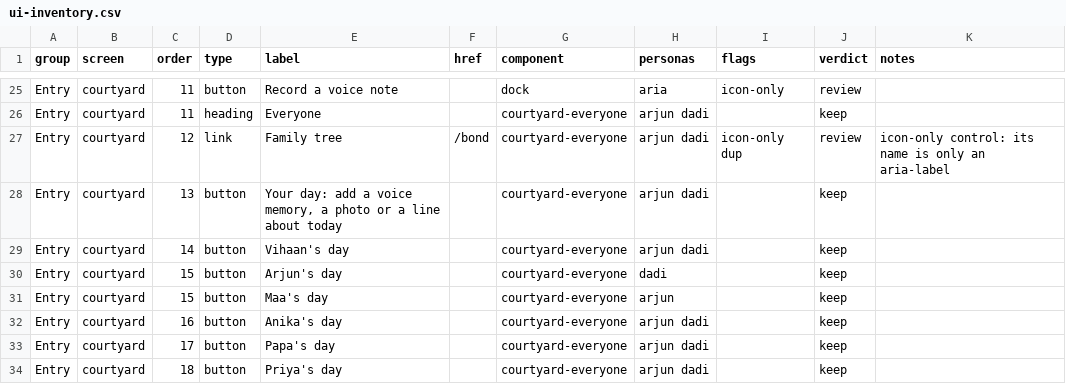
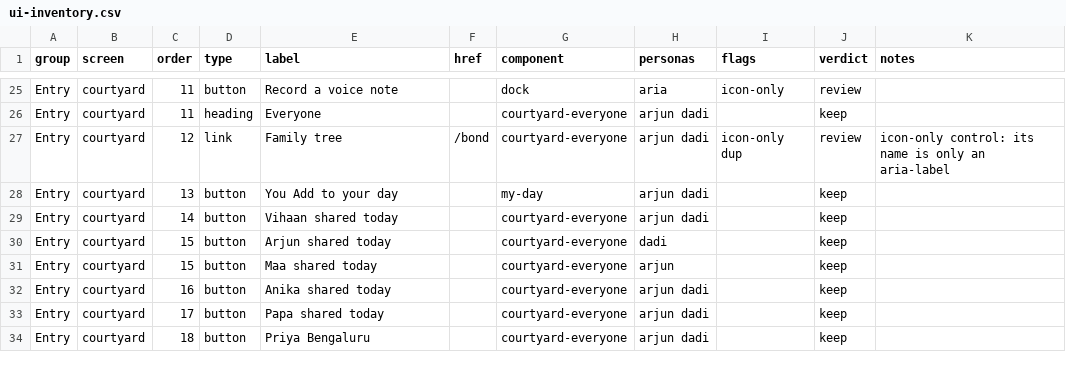
Before and after one commit to Sanjeevlabs/Nearer, a CSV file: docs/ui-inventory.csv, drawn as a sheet; only a part is shown, gaps mark what is left out; the diff covers the shown part only.

Commit message:
Fix a11y review findings: keep the Your day chip findable, depend on axe-core only, no global token change

```diff
--- a/docs/ui-inventory.csv
+++ b/docs/ui-inventory.csv
@@ -27,8 +27,8 @@ Entry,courtyard,11,heading,Everyone,,courtyard-everyone,arjun dadi,,keep,
 Entry,courtyard,12,link,Family tree,/bond,courtyard-everyone,arjun dadi,icon-only dup,review,icon-only control: its name is only an aria-label
-Entry,courtyard,13,button,"Your day: add a voice memory, a photo or a line about today",,courtyard-everyone,arjun dadi,,keep,
-Entry,courtyard,14,button,Vihaan's day,,courtyard-everyone,arjun dadi,,keep,
-Entry,courtyard,15,button,Arjun's day,,courtyard-everyone,dadi,,keep,
-Entry,courtyard,15,button,Maa's day,,courtyard-everyone,arjun,,keep,
-Entry,courtyard,16,button,Anika's day,,courtyard-everyone,arjun dadi,,keep,
-Entry,courtyard,17,button,Papa's day,,courtyard-everyone,arjun dadi,,keep,
-Entry,courtyard,18,button,Priya's day,,courtyard-everyone,arjun dadi,,keep,
+Entry,courtyard,13,button,You Add to your day,,my-day,arjun dadi,,keep,
+Entry,courtyard,14,button,Vihaan shared today,,courtyard-everyone,arjun dadi,,keep,
+Entry,courtyard,15,button,Arjun shared today,,courtyard-everyone,dadi,,keep,
+Entry,courtyard,15,button,Maa shared today,,courtyard-everyone,arjun,,keep,
+Entry,courtyard,16,button,Anika shared today,,courtyard-everyone,arjun dadi,,keep,
+Entry,courtyard,17,button,Papa shared today,,courtyard-everyone,arjun dadi,,keep,
+Entry,courtyard,18,button,Priya Bengaluru,,courtyard-everyone,arjun dadi,,keep,
```
Also changed, not shown: 25 edited cells elsewhere in this file, 12 other files.
